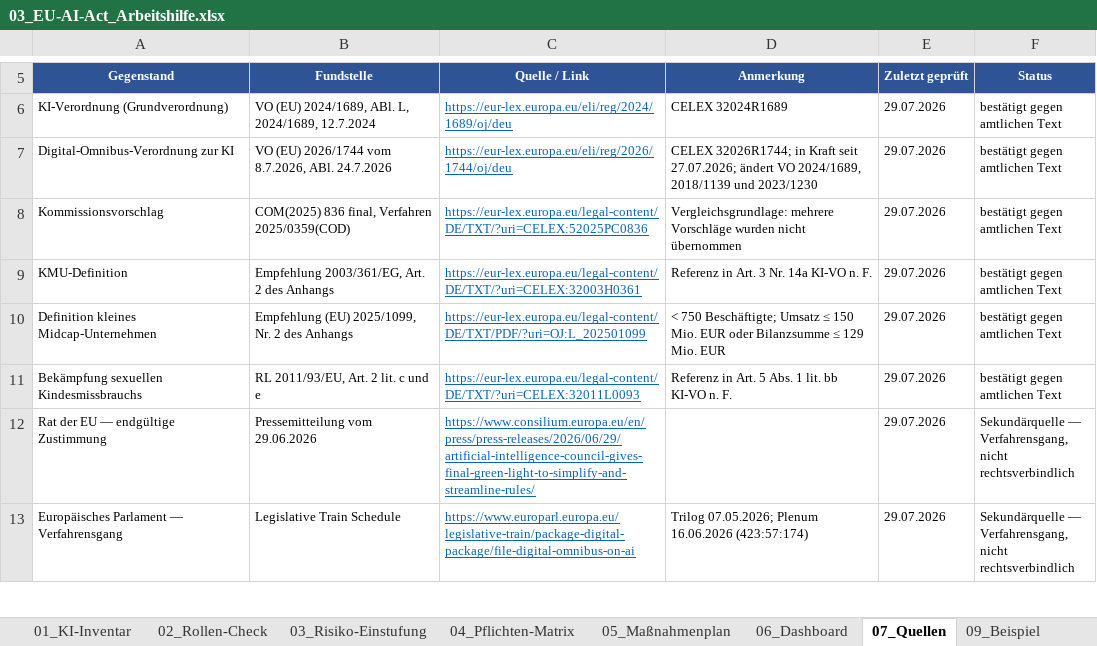
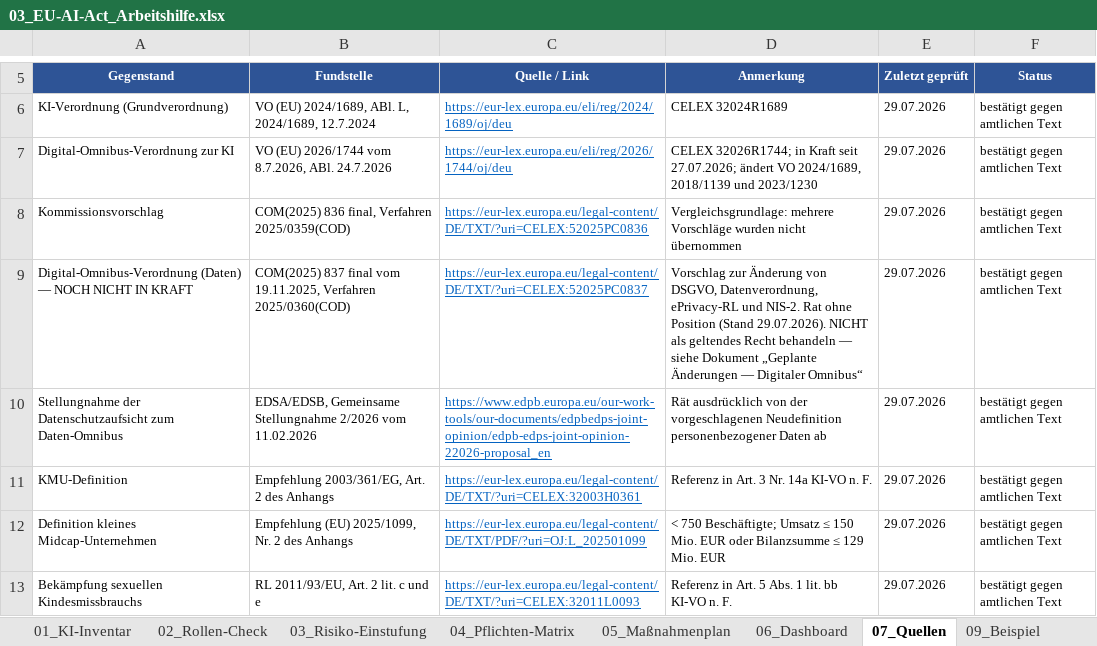
Before and after one commit to thomas-lauer/eu-ai-act, an Excel workbook: 03_EU-AI-Act_Arbeitshilfe.xlsx, sheet 07_Quellen, drawn as a sheet; only a part is shown, gaps mark what is left out; the shorter side is filled out with more unchanged rows; values as stored, in another font and other column widths than the file's, no borders; the diff names each change by its address in the sheet, - before the commit and + after, or states it on an @@ line.

Commit message:
docs: viertes Dokument 'Geplante Aenderungen - Digitaler Omnibus'
Ausblick auf das, was noch aussteht - getrennt nach geltendem Recht und Vorhaben:

- ausstehende delegierte Rechtsakte, Leitlinien und Muster der KI-VO mit Fristen
- die jaehrliche Pruefung von Anhang III und der Verbotsliste nach Art. 112 Abs. 1
- die noch offene Digital-Omnibus-Verordnung zu DSGVO, Data Act, ePrivacy und NIS-2
  (COM(2025) 837, Rat ohne Position am 29.07.2026), mit den fuenf Punkten, die
  KI-Anwender unmittelbar beruehren
- Beobachtungsliste mit zwoelf Punkten

Ausdruecklicher Hinweis im Dokument: Es beschreibt Vorhaben, keine geltende
Rechtslage. Bis zur Veroeffentlichung im Amtsblatt gilt das bestehende Recht.

```diff
--- a/03_EU-AI-Act_Arbeitshilfe.xlsx (sheet 07_Quellen)
+++ b/03_EU-AI-Act_Arbeitshilfe.xlsx (sheet 07_Quellen)
+row 9: Digital-Omnibus-Verordnung (Daten) — NOCH NICHT IN KRAFT | COM(2025) 837 final vom 19.11.2025, Verfahren 2025/0360(COD) | https://eur-lex.europa.eu/legal-content/DE/TXT/?uri=CELEX:52025PC0837 | Vorschlag zur Änderung von DSGVO, Datenverordnung, ePrivacy-RL und NIS-2. Rat ohne Position (Stand 29.07.2026). NICHT als geltendes Recht behandeln — siehe Dokument „Geplante Änderungen — Digitaler Omnibus“ | 29.07.2026 | bestätigt gegen amtlichen Text
+row 10: Stellungnahme der Datenschutzaufsicht zum Daten-Omnibus | EDSA/EDSB, Gemeinsame Stellungnahme 2/2026 vom 11.02.2026 | https://www.edpb.europa.eu/our-work-tools/our-documents/edpbedps-joint-opinion/edpb-edps-joint-opinion-22026-proposal_en | Rät ausdrücklich von der vorgeschlagenen Neudefinition personenbezogener Daten ab | 29.07.2026 | bestätigt gegen amtlichen Text
```
Also changed, not shown: sheet 00_Anleitung, sheet 06_Dashboard, 10 other files.
